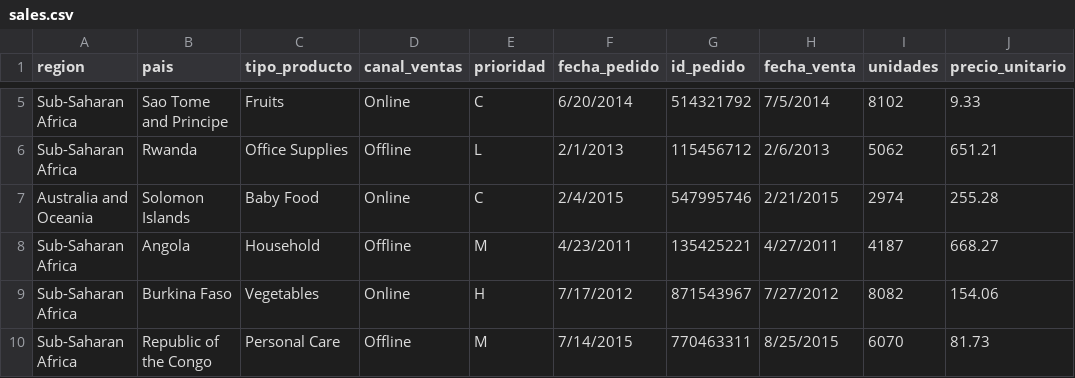
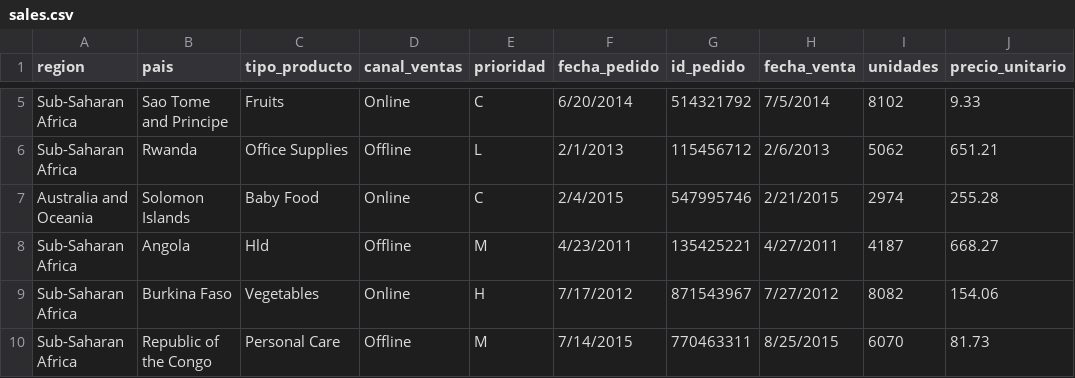
Before and after one commit to Luisbustos8/flask_ventas, a CSV file: sales.csv, drawn as a sheet; only a part is shown, gaps mark what is left out; the diff names each change by its address in the sheet, - before the commit and + after, or states it on an @@ line.

```diff
--- a/sales.csv
+++ b/sales.csv
-C8 (tipo_producto): Household
+C8 (tipo_producto): Hld
```
Also changed, not shown: 9 other files.
